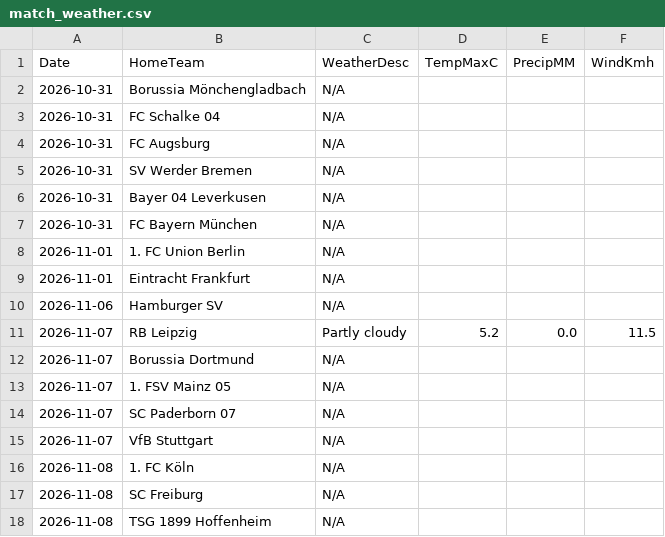
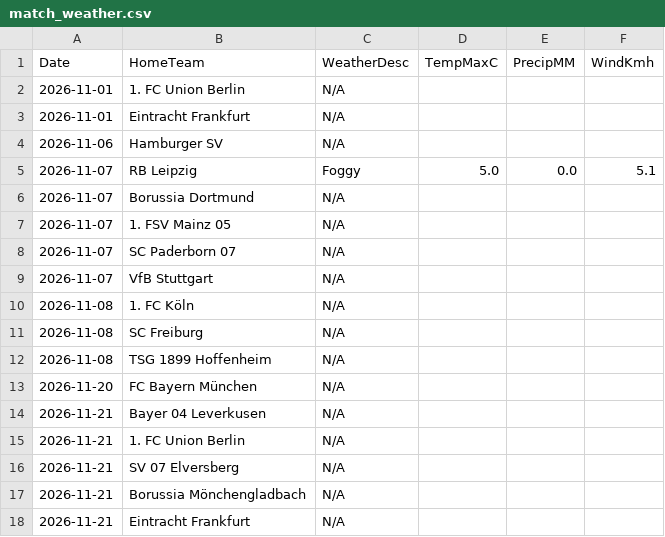
Before and after one commit to gmalbert/bundesliga, a CSV file: data_files/raw/match_weather.csv, drawn as a sheet; only a part is shown; the shorter side is filled out with more unchanged rows.

```diff
--- a/data_files/raw/match_weather.csv
+++ b/data_files/raw/match_weather.csv
@@ -1,8 +1,2 @@
 Date,HomeTeam,WeatherDesc,TempMaxC,PrecipMM,WindKmh
-2026-10-31,Borussia Mönchengladbach,N/A,,,
-2026-10-31,FC Schalke 04,N/A,,,
-2026-10-31,FC Augsburg,N/A,,,
-2026-10-31,SV Werder Bremen,N/A,,,
-2026-10-31,Bayer 04 Leverkusen,N/A,,,
-2026-10-31,FC Bayern München,N/A,,,
 2026-11-01,1. FC Union Berlin,N/A,,,
@@ -10,3 +4,3 @@ Date,HomeTeam,WeatherDesc,TempMaxC,PrecipMM,WindKmh
 2026-11-06,Hamburger SV,N/A,,,
-2026-11-07,RB Leipzig,Partly cloudy,5.2,0.0,11.5
+2026-11-07,RB Leipzig,Foggy,5.0,0.0,5.1
 2026-11-07,Borussia Dortmund,N/A,,,
```
Also changed, not shown: data_files/upcoming_fixtures.csv, models/poisson_strengths.csv, 3 other files.
